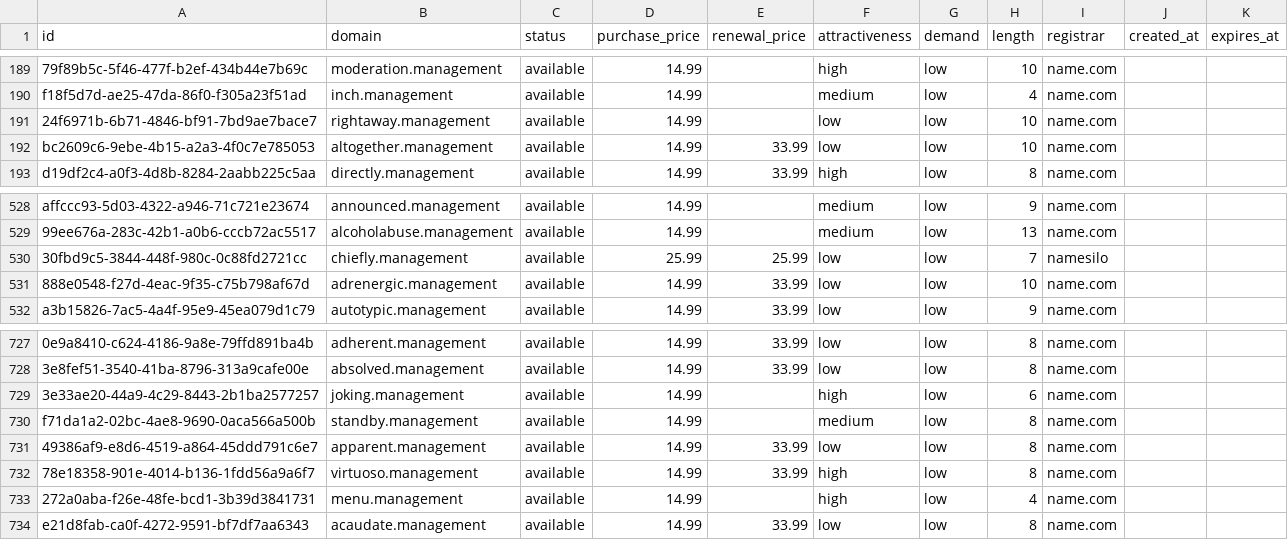
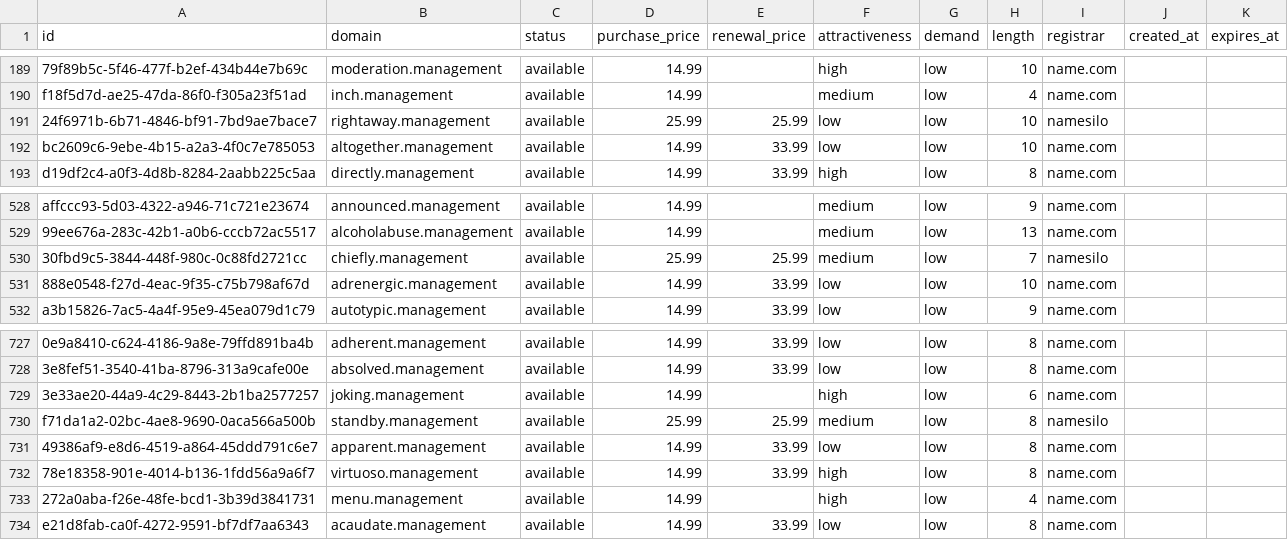
Before and after one commit to UniqueDomains/management-oneword-domains, a CSV file: management.csv, drawn as a sheet; only a part is shown, gaps mark what is left out; the diff names each change by its address in the sheet, - before the commit and + after, or states it on an @@ line.

Commit message:
Domains update

```diff
--- a/management.csv
+++ b/management.csv
-D191 (purchase_price): 14.99
+D191 (purchase_price): 25.99
-E191 (renewal_price): (empty)
+E191 (renewal_price): 25.99
-I191 (registrar): name.com
+I191 (registrar): namesilo
-F530 (attractiveness): low
+F530 (attractiveness): medium
-D730 (purchase_price): 14.99
+D730 (purchase_price): 25.99
-E730 (renewal_price): (empty)
+E730 (renewal_price): 25.99
-I730 (registrar): name.com
+I730 (registrar): namesilo
```
Also changed, not shown: 4 other files.
